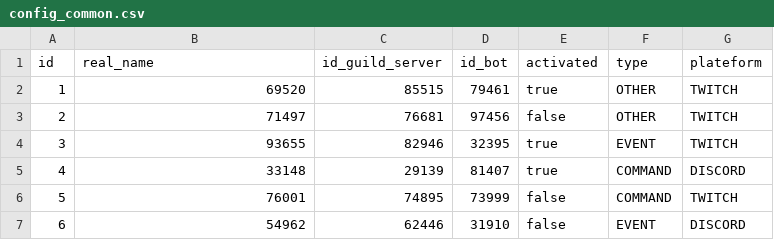
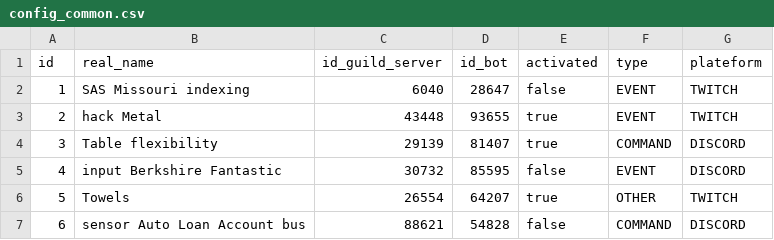
Before and after one commit to SpiritWhite66/MSB-ConfigService, a CSV file: src/main/resources/config/liquibase/fake-data/config_common.csv, drawn as a sheet; only a part is shown; the diff covers the shown part only.

```diff
--- a/src/main/resources/config/liquibase/fake-data/config_common.csv
+++ b/src/main/resources/config/liquibase/fake-data/config_common.csv
@@ -1,7 +1,7 @@
 id;real_name;id_guild_server;id_bot;activated;type;plateform
-1;69520;85515;79461;true;OTHER;TWITCH
-2;71497;76681;97456;false;OTHER;TWITCH
-3;93655;82946;32395;true;EVENT;TWITCH
-4;33148;29139;81407;true;COMMAND;DISCORD
-5;76001;74895;73999;false;COMMAND;TWITCH
-6;54962;62446;31910;false;EVENT;DISCORD
+1;SAS Missouri indexing;6040;28647;false;EVENT;TWITCH
+2;hack Metal;43448;93655;true;EVENT;TWITCH
+3;Table flexibility;29139;81407;true;COMMAND;DISCORD
+4;input Berkshire Fantastic;30732;85595;false;EVENT;DISCORD
+5;Towels;26554;64207;true;OTHER;TWITCH
+6;sensor Auto Loan Account bus;88621;54828;false;COMMAND;DISCORD
```
Also changed, not shown: 20 edited cells elsewhere in this file, 10 other files.
